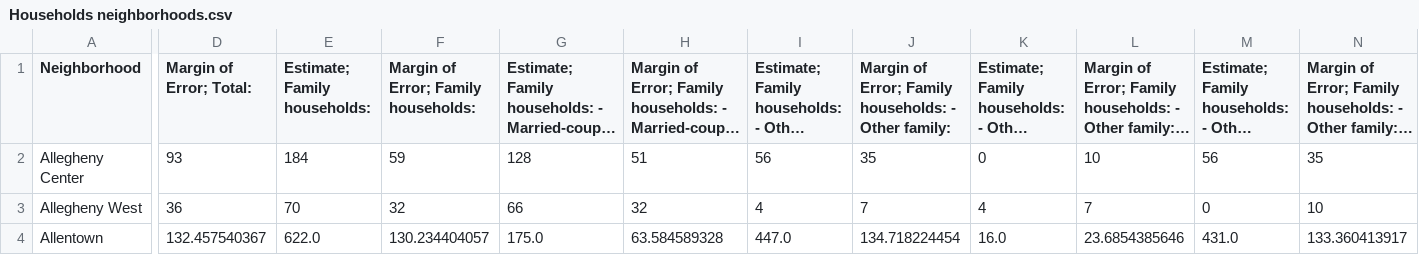
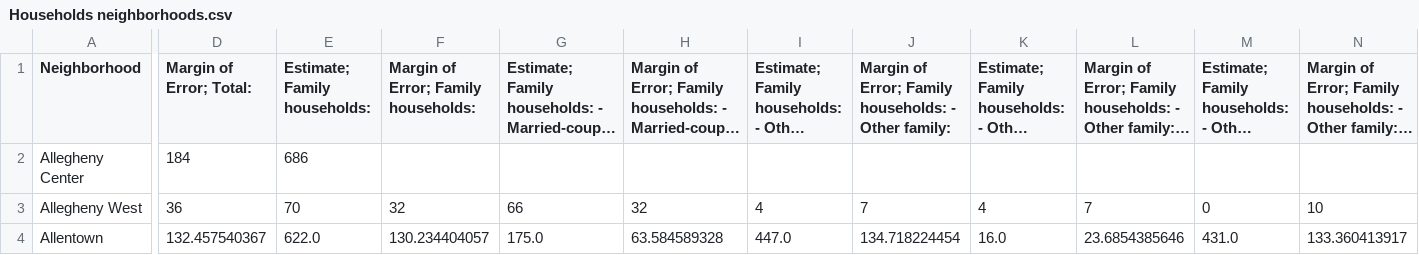
Before and after one commit to Abkzmi/FinalProject-Big-Ideas, a CSV file: Households neighborhoods.csv, drawn as a sheet; only a part is shown, gaps mark what is left out; long unchanged cells end in …; the diff covers the shown part only; the diff names each change by its address in the sheet, - before the commit and + after, or states it on an @@ line.

Commit message:
Update Households neighborhoods.csv

```diff
--- a/Households neighborhoods.csv
+++ b/Households neighborhoods.csv
-D2 (Margin of Error; Total:): 93
+D2 (Margin of Error; Total:): 184
-E2 (Estimate; Family households:): 184
+E2 (Estimate; Family households:): 686
-F2: 59
+F2: (empty)
-G2: 128
+G2: (empty)
-H2: 51
+H2: (empty)
-I2: 56
+I2: (empty)
-J2: 35
+J2: (empty)
-K2: 0
+K2: (empty)
-L2: 10
+L2: (empty)
-M2: 56
+M2: (empty)
-N2: 35
+N2: (empty)
```
Also changed, not shown: 6 edited cells elsewhere in this file.
